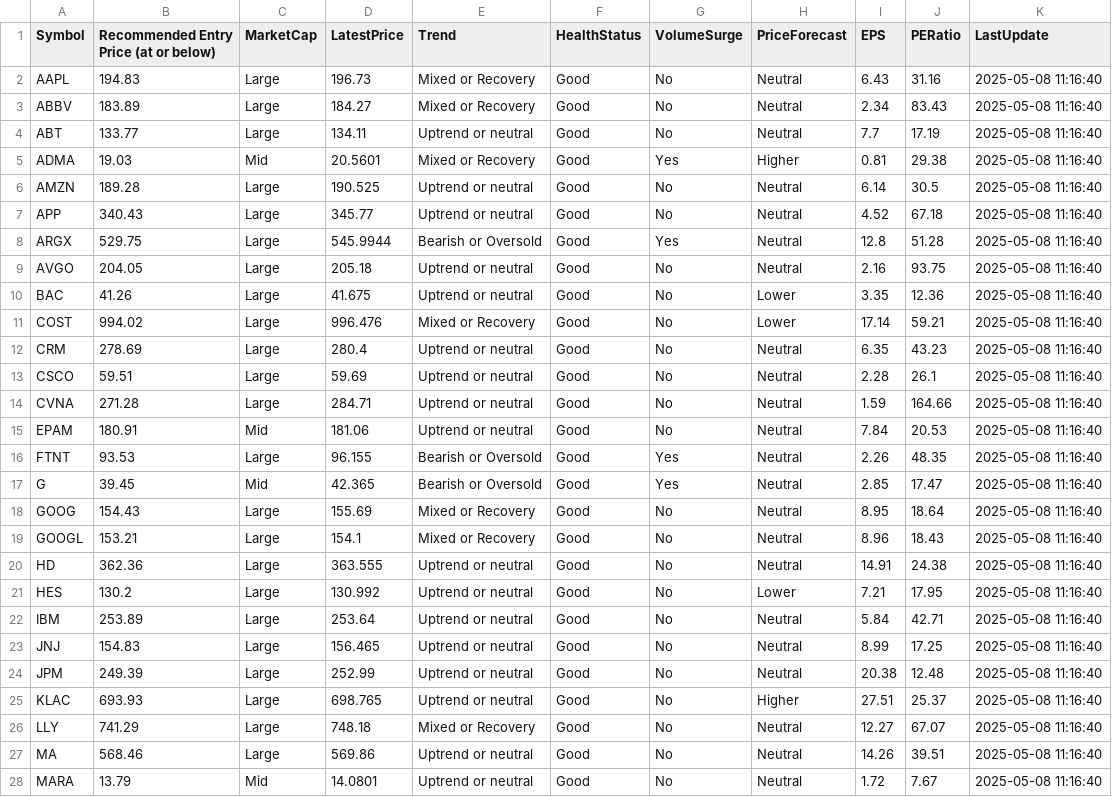
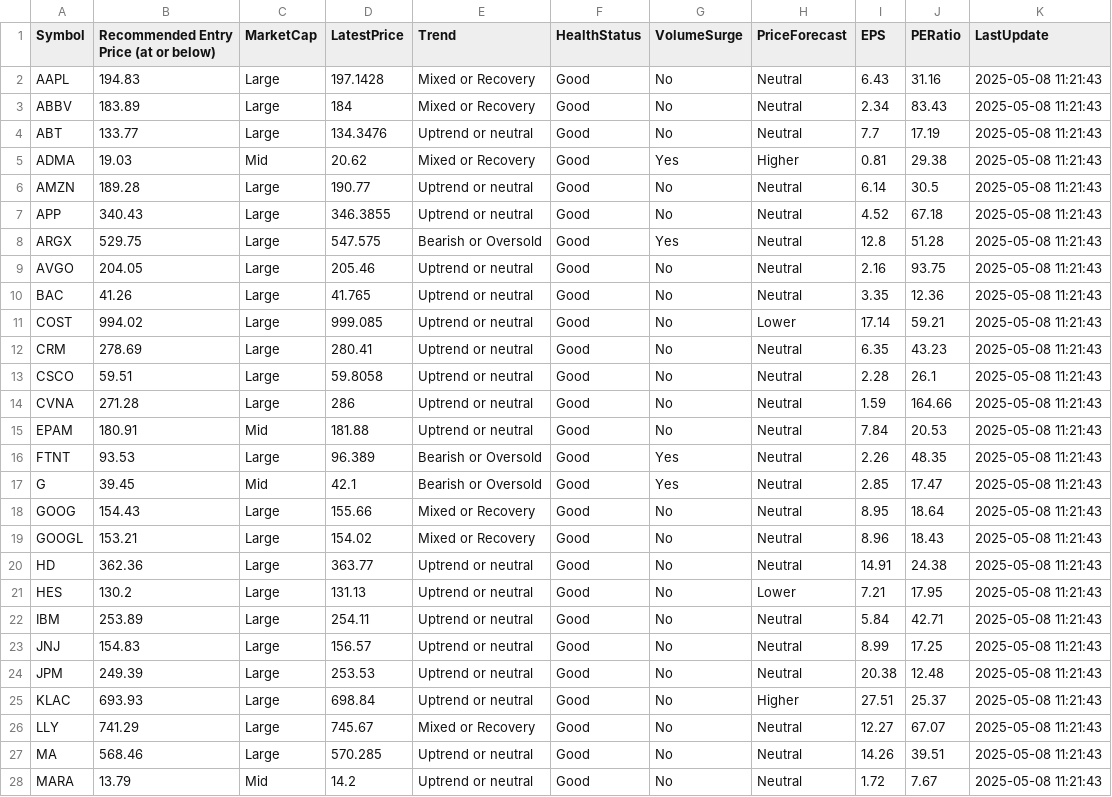
Before and after one commit to kuppal3gt/MSF, a CSV file: results.csv, drawn as a sheet; only a part is shown; the diff covers the shown part only.

Commit message:
Auto-update results at Thu May  8 11:22:00 EDT 2025

```diff
--- a/results.csv
+++ b/results.csv
@@ -1,28 +1,28 @@
 "Symbol","Recommended Entry Price (at or below)","MarketCap","LatestPrice","Trend","HealthStatus","VolumeSurge","PriceForecast","EPS","PERatio","LastUpdate"
-"AAPL",194.83,"Large",196.73,"Mixed or Recovery","Good","No","Neutral",6.43,31.16,"2025-05-08 11:16:40"
-"ABBV",183.89,"Large",184.27,"Mixed or Recovery","Good","No","Neutral",2.34,83.43,"2025-05-08 11:16:40"
-"ABT",133.77,"Large",134.11,"Uptrend or neutral","Good","No","Neutral",7.7,17.19,"2025-05-08 11:16:40"
-"ADMA",19.03,"Mid",20.5601,"Mixed or Recovery","Good","Yes","Higher",0.81,29.38,"2025-05-08 11:16:40"
-"AMZN",189.28,"Large",190.525,"Uptrend or neutral","Good","No","Neutral",6.14,30.5,"2025-05-08 11:16:40"
-"APP",340.43,"Large",345.77,"Uptrend or neutral","Good","No","Neutral",4.52,67.18,"2025-05-08 11:16:40"
-"ARGX",529.75,"Large",545.9944,"Bearish or Oversold","Good","Yes","Neutral",12.8,51.28,"2025-05-08 11:16:40"
-"AVGO",204.05,"Large",205.18,"Uptrend or neutral","Good","No","Neutral",2.16,93.75,"2025-05-08 11:16:40"
-"BAC",41.26,"Large",41.675,"Uptrend or neutral","Good","No","Lower",3.35,12.36,"2025-05-08 11:16:40"
-"COST",994.02,"Large",996.476,"Mixed or Recovery","Good","No","Lower",17.14,59.21,"2025-05-08 11:16:40"
-"CRM",278.69,"Large",280.4,"Uptrend or neutral","Good","No","Neutral",6.35,43.23,"2025-05-08 11:16:40"
-"CSCO",59.51,"Large",59.69,"Uptrend or neutral","Good","No","Neutral",2.28,26.1,"2025-05-08 11:16:40"
-"CVNA",271.28,"Large",284.71,"Uptrend or neutral","Good","No","Neutral",1.59,164.66,"2025-05-08 11:16:40"
-"EPAM",180.91,"Mid",181.06,"Uptrend or neutral","Good","No","Neutral",7.84,20.53,"2025-05-08 11:16:40"
-"FTNT",93.53,"Large",96.155,"Bearish or Oversold","Good","Yes","Neutral",2.26,48.35,"2025-05-08 11:16:40"
-"G",39.45,"Mid",42.365,"Bearish or Oversold","Good","Yes","Neutral",2.85,17.47,"2025-05-08 11:16:40"
-"GOOG",154.43,"Large",155.69,"Mixed or Recovery","Good","No","Neutral",8.95,18.64,"2025-05-08 11:16:40"
-"GOOGL",153.21,"Large",154.1,"Mixed or Recovery","Good","No","Neutral",8.96,18.43,"2025-05-08 11:16:40"
-"HD",362.36,"Large",363.555,"Uptrend or neutral","Good","No","Neutral",14.91,24.38,"2025-05-08 11:16:40"
-"HES",130.2,"Large",130.992,"Uptrend or neutral","Good","No","Lower",7.21,17.95,"2025-05-08 11:16:40"
-"IBM",253.89,"Large",253.64,"Uptrend or neutral","Good","No","Neutral",5.84,42.71,"2025-05-08 11:16:40"
-"JNJ",154.83,"Large",156.465,"Uptrend or neutral","Good","No","Neutral",8.99,17.25,"2025-05-08 11:16:40"
-"JPM",249.39,"Large",252.99,"Uptrend or neutral","Good","No","Neutral",20.38,12.48,"2025-05-08 11:16:40"
-"KLAC",693.93,"Large",698.765,"Uptrend or neutral","Good","No","Higher",27.51,25.37,"2025-05-08 11:16:40"
-"LLY",741.29,"Large",748.18,"Mixed or Recovery","Good","No","Neutral",12.27,67.07,"2025-05-08 11:16:40"
-"MA",568.46,"Large",569.86,"Uptrend or neutral","Good","No","Neutral",14.26,39.51,"2025-05-08 11:16:40"
-"MARA",13.79,"Mid",14.0801,"Uptrend or neutral","Good","No","Neutral",1.72,7.67,"2025-05-08 11:16:40"
+"AAPL",194.83,"Large",197.1428,"Mixed or Recovery","Good","No","Neutral",6.43,31.16,"2025-05-08 11:21:43"
+"ABBV",183.89,"Large",184,"Mixed or Recovery","Good","No","Neutral",2.34,83.43,"2025-05-08 11:21:43"
+"ABT",133.77,"Large",134.3476,"Uptrend or neutral","Good","No","Neutral",7.7,17.19,"2025-05-08 11:21:43"
+"ADMA",19.03,"Mid",20.62,"Mixed or Recovery","Good","Yes","Higher",0.81,29.38,"2025-05-08 11:21:43"
+"AMZN",189.28,"Large",190.77,"Uptrend or neutral","Good","No","Neutral",6.14,30.5,"2025-05-08 11:21:43"
+"APP",340.43,"Large",346.3855,"Uptrend or neutral","Good","No","Neutral",4.52,67.18,"2025-05-08 11:21:43"
+"ARGX",529.75,"Large",547.575,"Bearish or Oversold","Good","Yes","Neutral",12.8,51.28,"2025-05-08 11:21:43"
+"AVGO",204.05,"Large",205.46,"Uptrend or neutral","Good","No","Neutral",2.16,93.75,"2025-05-08 11:21:43"
+"BAC",41.26,"Large",41.765,"Uptrend or neutral","Good","No","Neutral",3.35,12.36,"2025-05-08 11:21:43"
+"COST",994.02,"Large",999.085,"Uptrend or neutral","Good","No","Lower",17.14,59.21,"2025-05-08 11:21:43"
+"CRM",278.69,"Large",280.41,"Uptrend or neutral","Good","No","Neutral",6.35,43.23,"2025-05-08 11:21:43"
+"CSCO",59.51,"Large",59.8058,"Uptrend or neutral","Good","No","Neutral",2.28,26.1,"2025-05-08 11:21:43"
+"CVNA",271.28,"Large",286,"Uptrend or neutral","Good","No","Neutral",1.59,164.66,"2025-05-08 11:21:43"
+"EPAM",180.91,"Mid",181.88,"Uptrend or neutral","Good","No","Neutral",7.84,20.53,"2025-05-08 11:21:43"
+"FTNT",93.53,"Large",96.389,"Bearish or Oversold","Good","Yes","Neutral",2.26,48.35,"2025-05-08 11:21:43"
+"G",39.45,"Mid",42.1,"Bearish or Oversold","Good","Yes","Neutral",2.85,17.47,"2025-05-08 11:21:43"
+"GOOG",154.43,"Large",155.66,"Mixed or Recovery","Good","No","Neutral",8.95,18.64,"2025-05-08 11:21:43"
+"GOOGL",153.21,"Large",154.02,"Mixed or Recovery","Good","No","Neutral",8.96,18.43,"2025-05-08 11:21:43"
+"HD",362.36,"Large",363.77,"Uptrend or neutral","Good","No","Neutral",14.91,24.38,"2025-05-08 11:21:43"
+"HES",130.2,"Large",131.13,"Uptrend or neutral","Good","No","Lower",7.21,17.95,"2025-05-08 11:21:43"
+"IBM",253.89,"Large",254.11,"Uptrend or neutral","Good","No","Neutral",5.84,42.71,"2025-05-08 11:21:43"
+"JNJ",154.83,"Large",156.57,"Uptrend or neutral","Good","No","Neutral",8.99,17.25,"2025-05-08 11:21:43"
+"JPM",249.39,"Large",253.53,"Uptrend or neutral","Good","No","Neutral",20.38,12.48,"2025-05-08 11:21:43"
+"KLAC",693.93,"Large",698.84,"Uptrend or neutral","Good","No","Higher",27.51,25.37,"2025-05-08 11:21:43"
+"LLY",741.29,"Large",745.67,"Mixed or Recovery","Good","No","Neutral",12.27,67.07,"2025-05-08 11:21:43"
+"MA",568.46,"Large",570.285,"Uptrend or neutral","Good","No","Neutral",14.26,39.51,"2025-05-08 11:21:43"
+"MARA",13.79,"Mid",14.2,"Uptrend or neutral","Good","No","Neutral",1.72,7.67,"2025-05-08 11:21:43"
```
Also changed, not shown: 50 edited cells elsewhere in this file.
